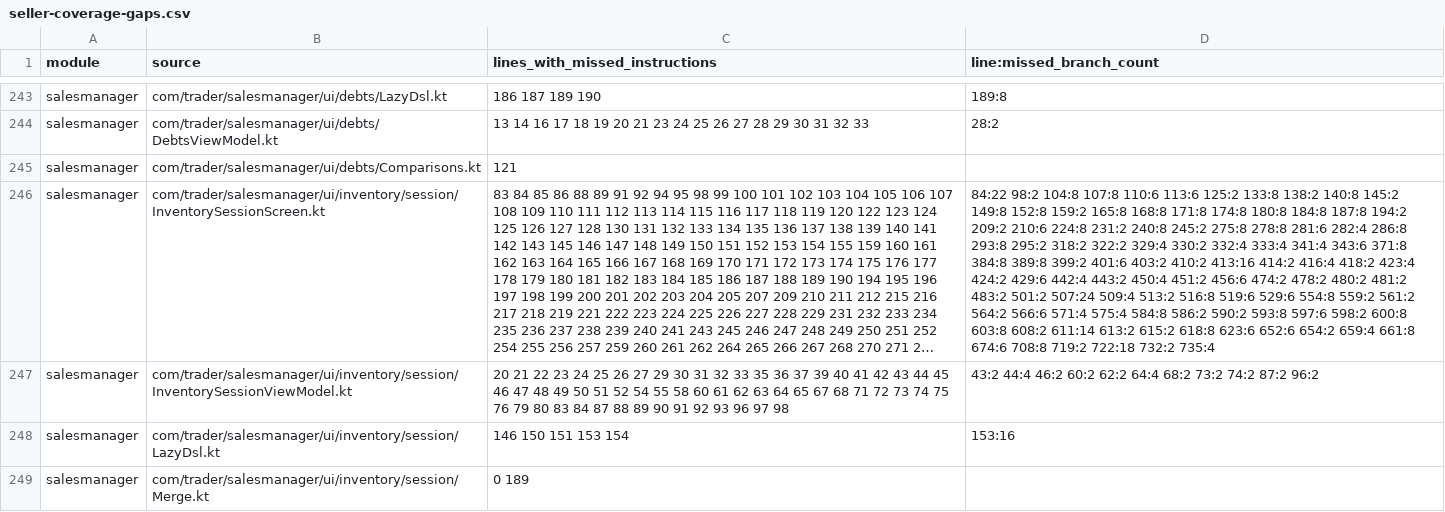
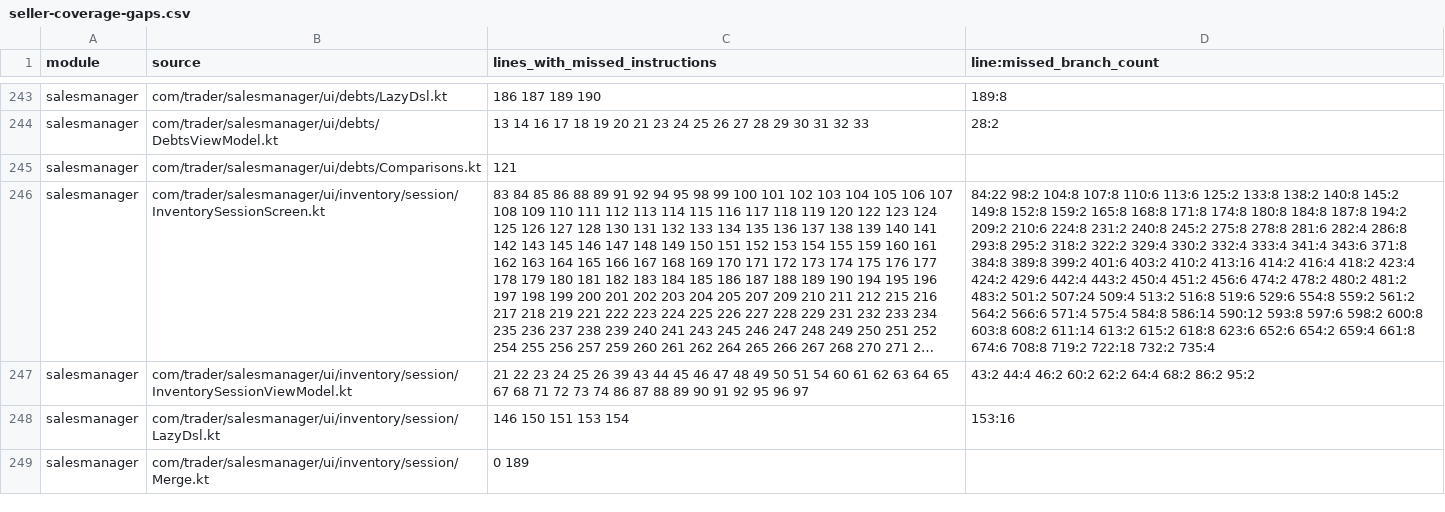
Before and after one commit to mohammedakkad/SalesManager, a CSV file: docs/qa/seller-coverage-gaps.csv, drawn as a sheet; only a part is shown, gaps mark what is left out; long unchanged cells end in …; the diff covers the shown part only; the diff names each change by its address in the sheet, - before the commit and + after, or states it on an @@ line.

Commit message:
fix(seller): make inventory completion durable and protect customer edits

```diff
--- a/docs/qa/seller-coverage-gaps.csv
+++ b/docs/qa/seller-coverage-gaps.csv
-D246 (line:missed_branch_count): …575:4 584:8 586:2 590:2 593:8 597:6…
+D246 (line:missed_branch_count): …575:4 584:8 586:14 590:12 593:8 597:6…
-C247 (lines_with_missed_instructions): 20 21 22 23 24 25 26 27 29 30 31 32 33 35 36 37 39 40 41 42 43 44 45 46 47 48 49 50 51 52 54 55 58 60 61 62 63 64 65 67 68 71 72 73 74 75 76 79 80 83 84 87 88 89 90 91 92 93 96 97 98
+C247 (lines_with_missed_instructions): 21 22 23 24 25 26 39 43 44 45 46 47 48 49 50 51 54 60 61 62 63 64 65 67 68 71 72 73 74 86 87 88 89 90 91 92 95 96 97
-D247 (line:missed_branch_count): …64:4 68:2 73:2 74:2 87:2 96:2
+D247 (line:missed_branch_count): …64:4 68:2 86:2 95:2
```
Also changed, not shown: 19 edited cells elsewhere in this file, docs/qa/seller-class-coverage-gaps.csv, 53 other files.
